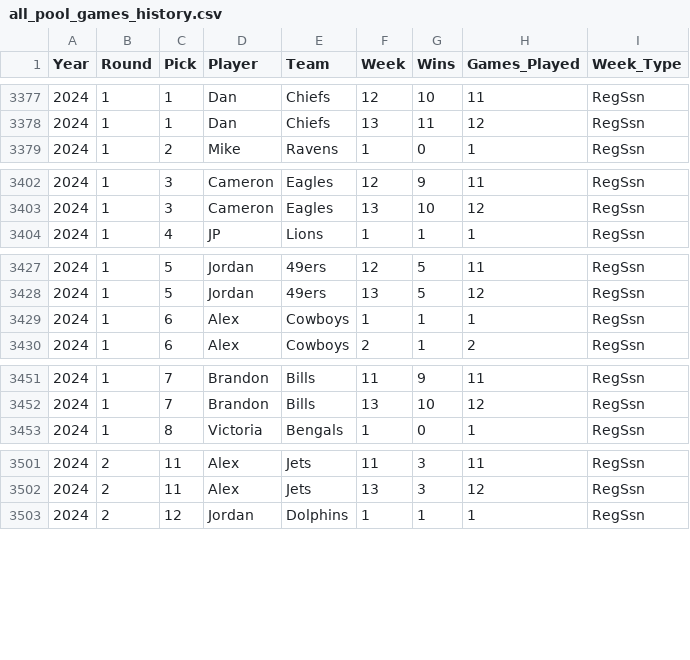
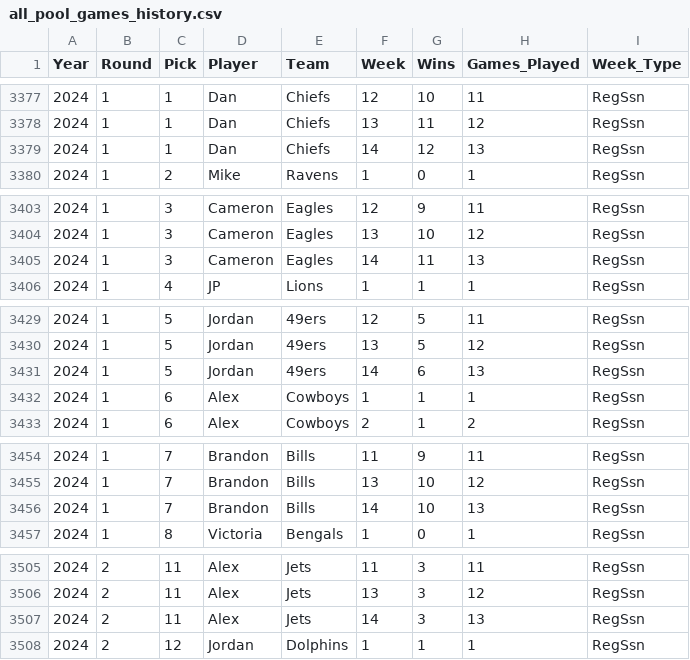
Before and after one commit to jp-wright/picks_pool_streamlit, a CSV file: data/output/history/all_pool_games_history.csv, drawn as a sheet; only a part is shown, gaps mark what is left out; the diff covers the shown part only.

Commit message:
update week 14 - 2024

```diff
--- a/data/output/history/all_pool_games_history.csv
+++ b/data/output/history/all_pool_games_history.csv
@@ -3378,2 +3378,3 @@ Year,Round,Pick,Player,Team,Week,Wins,Games_Played,Week_Type
 2024,1,1,Dan,Chiefs,13,11,12,RegSsn
+2024,1,1,Dan,Chiefs,14,12,13,RegSsn
 2024,1,2,Mike,Ravens,1,0,1,RegSsn
@@ -3403,2 +3404,3 @@ Year,Round,Pick,Player,Team,Week,Wins,Games_Played,Week_Type
 2024,1,3,Cameron,Eagles,13,10,12,RegSsn
+2024,1,3,Cameron,Eagles,14,11,13,RegSsn
 2024,1,4,JP,Lions,1,1,1,RegSsn
@@ -3428,2 +3430,3 @@ Year,Round,Pick,Player,Team,Week,Wins,Games_Played,Week_Type
 2024,1,5,Jordan,49ers,13,5,12,RegSsn
+2024,1,5,Jordan,49ers,14,6,13,RegSsn
 2024,1,6,Alex,Cowboys,1,1,1,RegSsn
@@ -3452,2 +3455,3 @@ Year,Round,Pick,Player,Team,Week,Wins,Games_Played,Week_Type
 2024,1,7,Brandon,Bills,13,10,12,RegSsn
+2024,1,7,Brandon,Bills,14,10,13,RegSsn
 2024,1,8,Victoria,Bengals,1,0,1,RegSsn
@@ -3502,2 +3506,3 @@ Year,Round,Pick,Player,Team,Week,Wins,Games_Played,Week_Type
 2024,2,11,Alex,Jets,13,3,12,RegSsn
+2024,2,11,Alex,Jets,14,3,13,RegSsn
 2024,2,12,Jordan,Dolphins,1,1,1,RegSsn
```
Also changed, not shown: 17 added rows elsewhere in this file, data/output/history/WoW_wins_history.csv, data/output/history/picks_pool_stats_by_career.csv, 13 other files.
